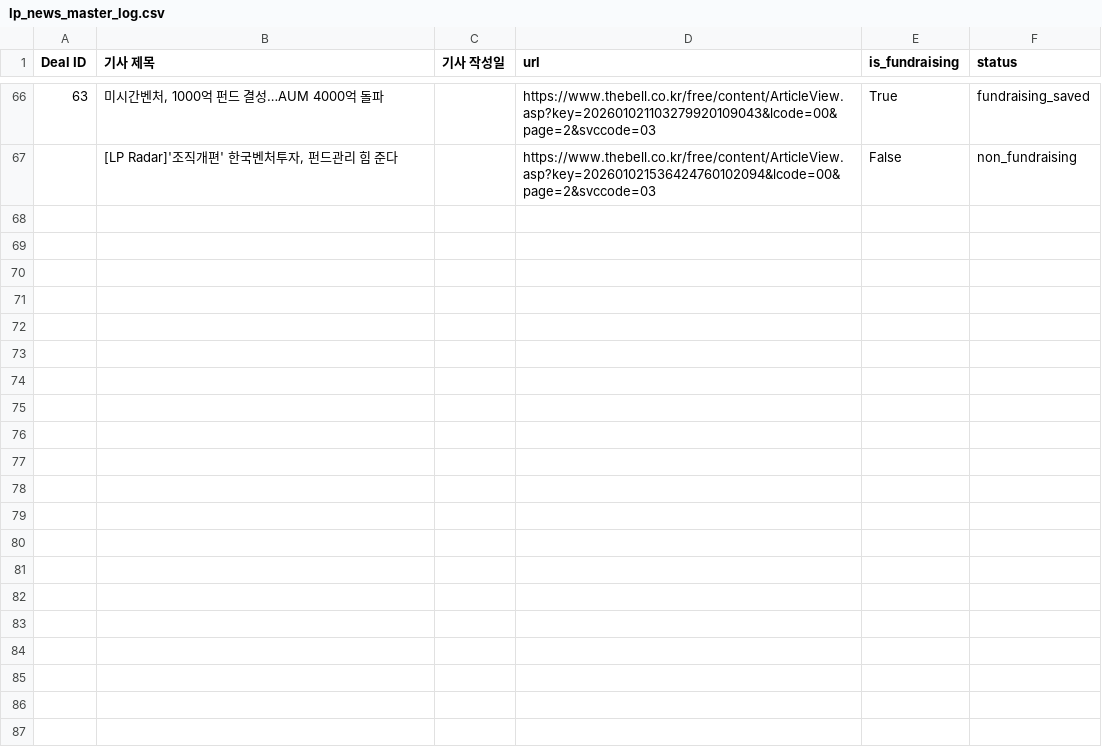
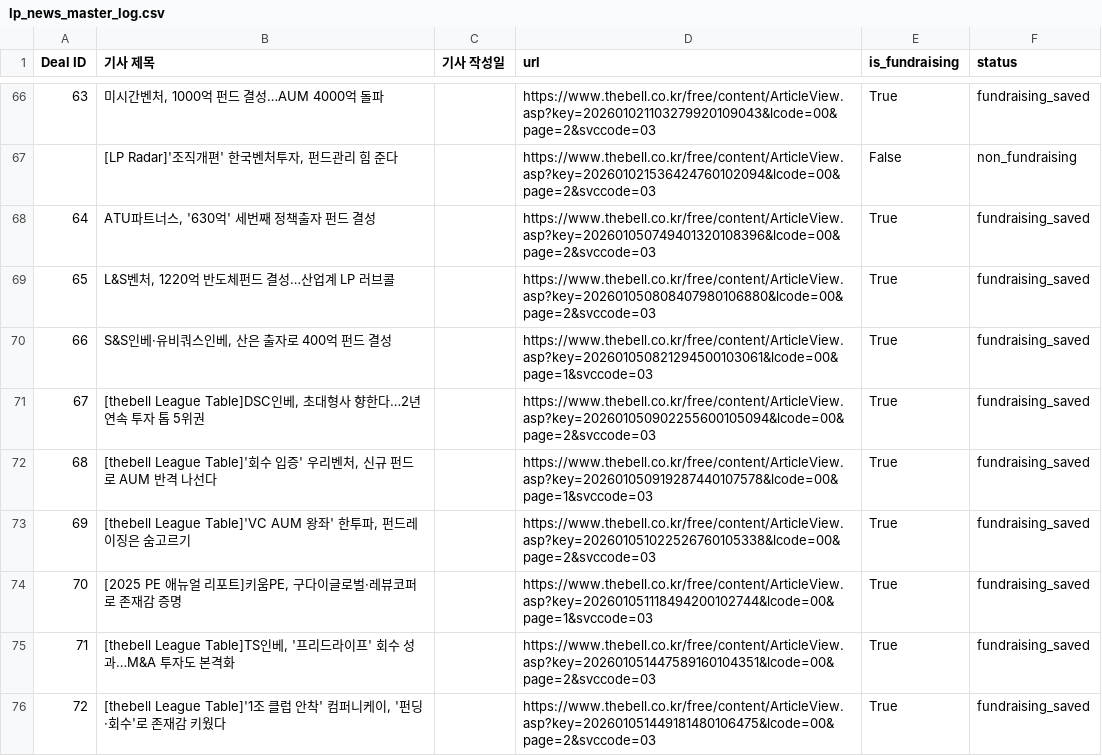
Before and after one commit to LFIntern/VC-News, a CSV file: lp_news_master_log.csv, drawn as a sheet; only a part is shown, gaps mark what is left out.

```diff
--- a/lp_news_master_log.csv
+++ b/lp_news_master_log.csv
@@ -67 +67,10 @@
 ,"[LP Radar]'조직개편' 한국벤처투자, 펀드관리 힘 준다",,https://www.thebell.co.kr/free/content/ArticleView.asp?key=202601021536424760102094&lcode=00&page=2&svccode=03,False,non_fundraising
+64,"ATU파트너스, '630억' 세번째 정책출자 펀드 결성",,https://www.thebell.co.kr/free/content/ArticleView.asp?key=202601050749401320108396&lcode=00&page=2&svccode=03,True,fundraising_saved
+65,"L&S벤처, 1220억 반도체펀드 결성…산업계 LP 러브콜",,https://www.thebell.co.kr/free/content/ArticleView.asp?key=202601050808407980106880&lcode=00&page=2&svccode=03,True,fundraising_saved
+66,"S&S인베·유비쿼스인베, 산은 출자로 400억 펀드 결성",,https://www.thebell.co.kr/free/content/ArticleView.asp?key=202601050821294500103061&lcode=00&page=1&svccode=03,True,fundraising_saved
+67,"[thebell League Table]DSC인베, 초대형사 향한다…2년 연속 투자 톱 5위권",,https://www.thebell.co.kr/free/content/ArticleView.asp?key=202601050902255600105094&lcode=00&page=2&svccode=03,True,fundraising_saved
+68,"[thebell League Table]'회수 입증' 우리벤처, 신규 펀드로 AUM 반격 나선다",,https://www.thebell.co.kr/free/content/ArticleView.asp?key=202601050919287440107578&lcode=00&page=1&svccode=03,True,fundraising_saved
+69,"[thebell League Table]'VC AUM 왕좌' 한투파, 펀드레이징은 숨고르기",,https://www.thebell.co.kr/free/content/ArticleView.asp?key=202601051022526760105338&lcode=00&page=2&svccode=03,True,fundraising_saved
+70,"[2025 PE 애뉴얼 리포트]키움PE, 구다이글로벌·레뷰코퍼로 존재감 증명",,https://www.thebell.co.kr/free/content/ArticleView.asp?key=202601051118494200102744&lcode=00&page=1&svccode=03,True,fundraising_saved
+71,"[thebell League Table]TS인베, '프리드라이프' 회수 성과…M&A 투자도 본격화",,https://www.thebell.co.kr/free/content/ArticleView.asp?key=202601051447589160104351&lcode=00&page=2&svccode=03,True,fundraising_saved
+72,"[thebell League Table]'1조 클럽 안착' 컴퍼니케이, '펀딩·회수'로 존재감 키웠다",,https://www.thebell.co.kr/free/content/ArticleView.asp?key=202601051449181480106475&lcode=00&page=2&svccode=03,True,fundraising_saved
```
Also changed, not shown: lp_news_links.csv, wowtale_deals.csv, 2 other files.
